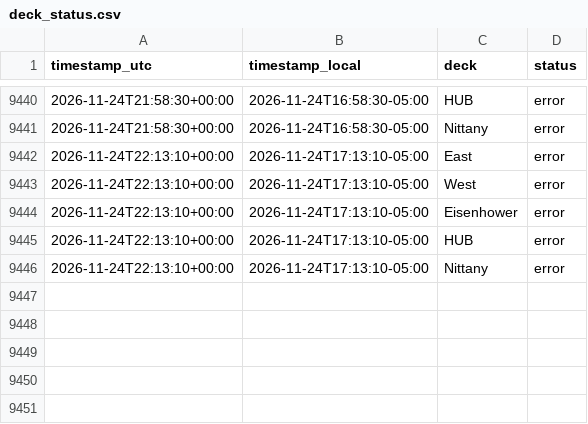
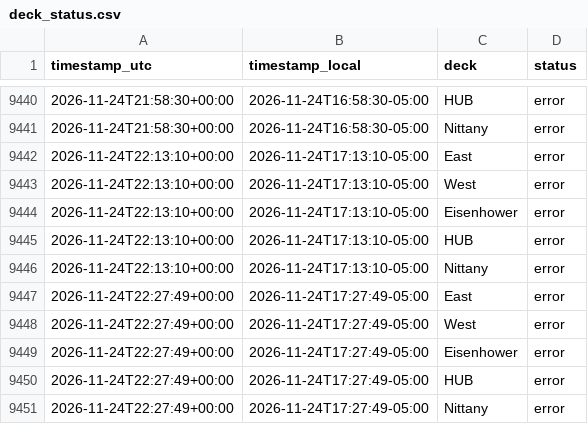
Before and after one commit to osos7mood/psu-deck-tracker, a CSV file: data/deck_status.csv, drawn as a sheet; only a part is shown, gaps mark what is left out; the diff names each change by its address in the sheet, - before the commit and + after, or states it on an @@ line.

```diff
--- a/data/deck_status.csv
+++ b/data/deck_status.csv
+row 9447: 2026-11-24T22:27:49+00:00 | 2026-11-24T17:27:49-05:00 | East | error
+row 9448: 2026-11-24T22:27:49+00:00 | 2026-11-24T17:27:49-05:00 | West | error
+row 9449: 2026-11-24T22:27:49+00:00 | 2026-11-24T17:27:49-05:00 | Eisenhower | error
+row 9450: 2026-11-24T22:27:49+00:00 | 2026-11-24T17:27:49-05:00 | HUB | error
+row 9451: 2026-11-24T22:27:49+00:00 | 2026-11-24T17:27:49-05:00 | Nittany | error
```
